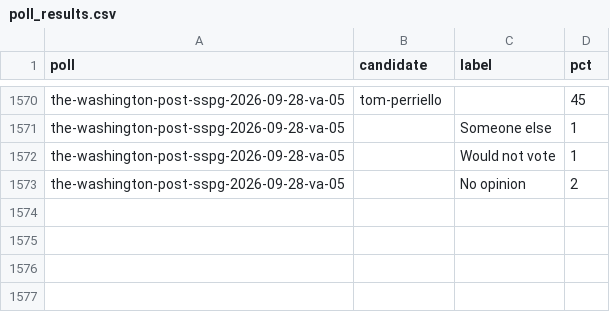
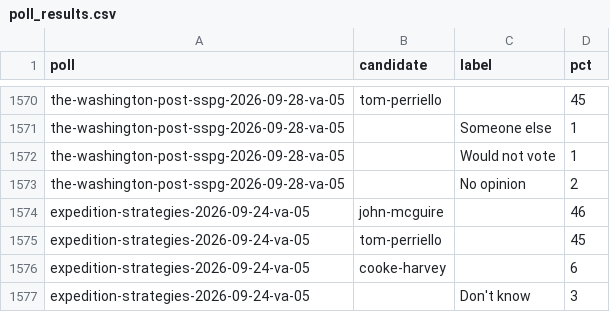
Before and after one commit to thomasdllrd1-ops/unspun, a CSV file: data/polls/poll_results.csv, drawn as a sheet; only a part is shown, gaps mark what is left out.

```diff
--- a/data/polls/poll_results.csv
+++ b/data/polls/poll_results.csv
@@ -1573 +1573,5 @@ the-washington-post-sspg-2026-09-28-va-05,,Would not vote,1
 the-washington-post-sspg-2026-09-28-va-05,,No opinion,2
+expedition-strategies-2026-09-24-va-05,john-mcguire,,46
+expedition-strategies-2026-09-24-va-05,tom-perriello,,45
+expedition-strategies-2026-09-24-va-05,cooke-harvey,,6
+expedition-strategies-2026-09-24-va-05,,Don't know,3
```
Also changed, not shown: data/polls/polls.csv, 1 other file.
